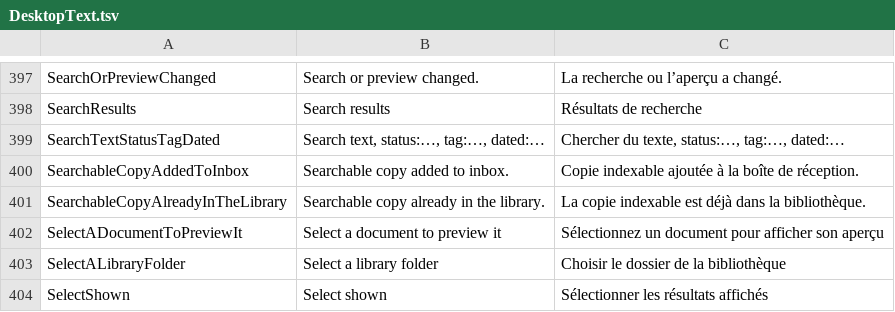
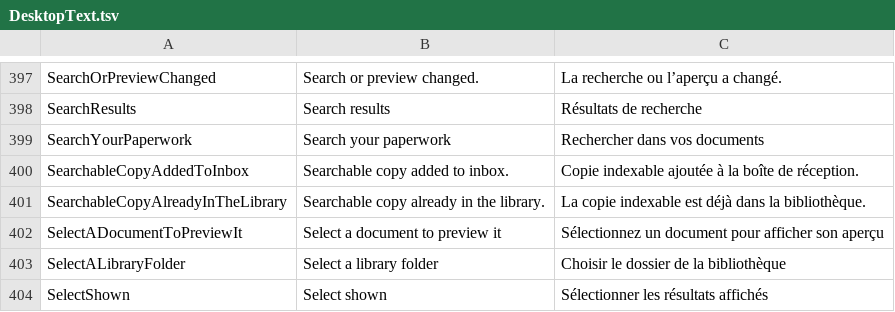
Before and after one commit to itsdanielyc/plico, a TSV file: src/Plico.Desktop/Resources/DesktopText.tsv, drawn as a sheet; only a part is shown, gaps mark what is left out.

```diff
--- a/src/Plico.Desktop/Resources/DesktopText.tsv
+++ b/src/Plico.Desktop/Resources/DesktopText.tsv
@@ -398,3 +398,3 @@ SearchOrPreviewChanged	Search or preview changed.	La recherche ou l’aperçu a
 SearchResults	Search results	Résultats de recherche
-SearchTextStatusTagDated	Search text, status:…, tag:…, dated:…	Chercher du texte, status:…, tag:…, dated:…
+SearchYourPaperwork	Search your paperwork	Rechercher dans vos documents
 SearchableCopyAddedToInbox	Searchable copy added to inbox.	Copie indexable ajoutée à la boîte de réception.
```
Also changed, not shown: 4 other files.
